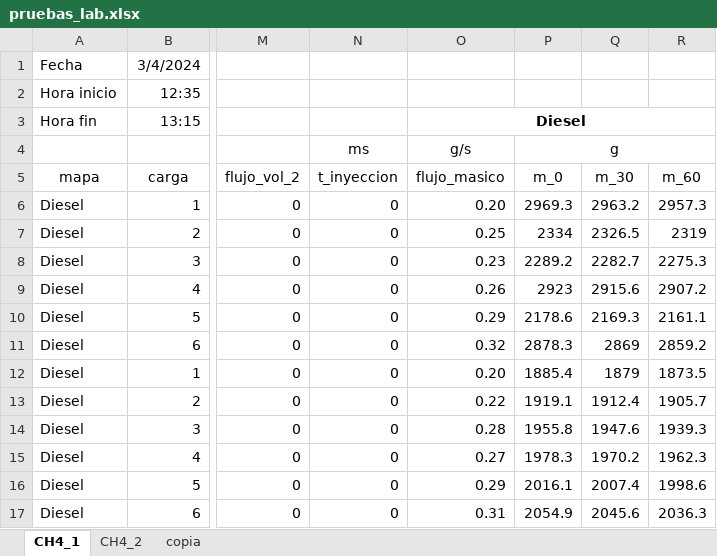
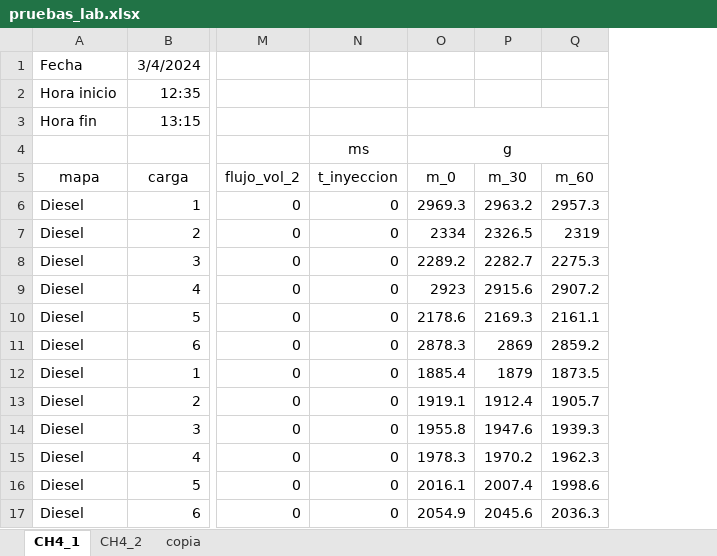
Before and after one commit to UN-Bogota/MechEngUN, an Excel workbook: Thermal and Fluid/Combustion/Planta/pruebas_lab.xlsx, sheet CH4_1, drawn as a sheet; only a part is shown, gaps mark what is left out; values as stored, in another font and other column widths than the file's, no borders; charts and pictures not drawn; the diff names each change by its address in the sheet, - before the commit and + after, or states it on an @@ line.

```diff
--- a/Thermal and Fluid/Combustion/Planta/pruebas_lab.xlsx (sheet CH4_1)
+++ b/Thermal and Fluid/Combustion/Planta/pruebas_lab.xlsx (sheet CH4_1)
-column O (flujo_masico), rows 3-4: Diesel | g/s; rows 6-17: 0.20 | 0.25 | 0.23 | 0.26 | 0.29 | 0.32 | 0.20 | 0.22 | 0.28 | 0.27 | 0.29 | 0.31
+O3:Q3 merged
```
Also changed, not shown: sheet CH4_2, charts or pictures, 1 other file.
